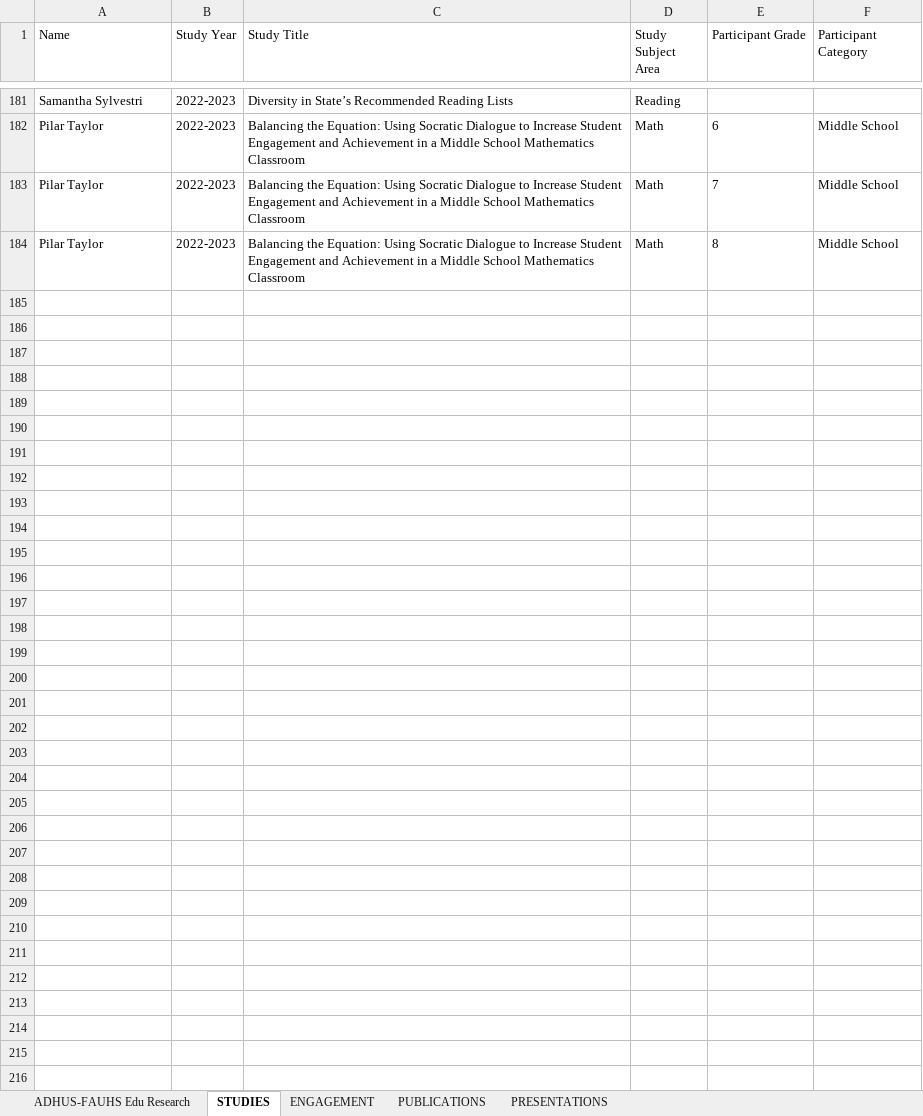
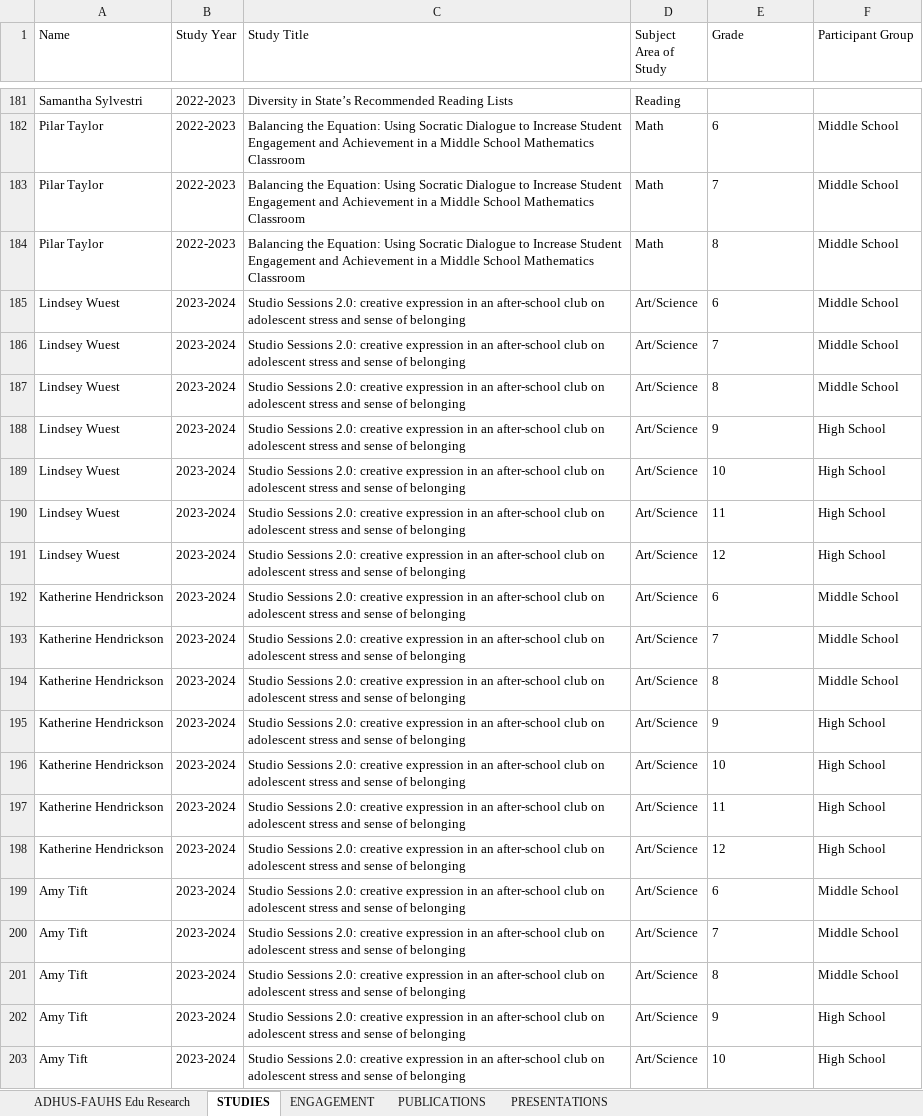
Before and after one commit to tuckerhindle/adhus-fauhs-teacher-research-dashboard, an Excel workbook: Teacher-Staff Edu Research Database.xlsx, sheet STUDIES, drawn as a sheet; only a part is shown, gaps mark what is left out; values as stored, in another font and other column widths than the file's, no borders; table styles not drawn; the diff covers the shown part only; the diff names each change by its address in the sheet, - before the commit and + after, or states it on an @@ line.

Commit message:
Update 2024 Mar 5
Added Spring 24 RCP studies, voices of reform publications, 2023 FERA and Linsdey/Jill presentations, Teacher as Researcher 2021–2024 registrations

```diff
--- a/Teacher-Staff Edu Research Database.xlsx (sheet STUDIES)
+++ b/Teacher-Staff Edu Research Database.xlsx (sheet STUDIES)
-D1: Study Subject Area
+D1: Subject Area of Study
-E1: Participant Grade
+E1: Grade
-F1: Participant Category
+F1: Participant Group
+row 185: Lindsey Wuest | 2023-2024 | Studio Sessions 2.0: creative expression in an after-school club on adolescent stress and sense of belonging | Art/Science | 6 | Middle School
+row 186: Lindsey Wuest | 2023-2024 | Studio Sessions 2.0: creative expression in an after-school club on adolescent stress and sense of belonging | Art/Science | 7 | Middle School
+row 187: Lindsey Wuest | 2023-2024 | Studio Sessions 2.0: creative expression in an after-school club on adolescent stress and sense of belonging | Art/Science | 8 | Middle School
+row 188: Lindsey Wuest | 2023-2024 | Studio Sessions 2.0: creative expression in an after-school club on adolescent stress and sense of belonging | Art/Science | 9 | High School
+row 189: Lindsey Wuest | 2023-2024 | Studio Sessions 2.0: creative expression in an after-school club on adolescent stress and sense of belonging | Art/Science | 10 | High School
+row 190: Lindsey Wuest | 2023-2024 | Studio Sessions 2.0: creative expression in an after-school club on adolescent stress and sense of belonging | Art/Science | 11 | High School
+row 191: Lindsey Wuest | 2023-2024 | Studio Sessions 2.0: creative expression in an after-school club on adolescent stress and sense of belonging | Art/Science | 12 | High School
+row 192: Katherine Hendrickson | 2023-2024 | Studio Sessions 2.0: creative expression in an after-school club on adolescent stress and sense of belonging | Art/Science | 6 | Middle School
+row 193: Katherine Hendrickson | 2023-2024 | Studio Sessions 2.0: creative expression in an after-school club on adolescent stress and sense of belonging | Art/Science | 7 | Middle School
+row 194: Katherine Hendrickson | 2023-2024 | Studio Sessions 2.0: creative expression in an after-school club on adolescent stress and sense of belonging | Art/Science | 8 | Middle School
+row 195: Katherine Hendrickson | 2023-2024 | Studio Sessions 2.0: creative expression in an after-school club on adolescent stress and sense of belonging | Art/Science | 9 | High School
+row 196: Katherine Hendrickson | 2023-2024 | Studio Sessions 2.0: creative expression in an after-school club on adolescent stress and sense of belonging | Art/Science | 10 | High School
+row 197: Katherine Hendrickson | 2023-2024 | Studio Sessions 2.0: creative expression in an after-school club on adolescent stress and sense of belonging | Art/Science | 11 | High School
+row 198: Katherine Hendrickson | 2023-2024 | Studio Sessions 2.0: creative expression in an after-school club on adolescent stress and sense of belonging | Art/Science | 12 | High School
+row 199: Amy Tift | 2023-2024 | Studio Sessions 2.0: creative expression in an after-school club on adolescent stress and sense of belonging | Art/Science | 6 | Middle School
+row 200: Amy Tift | 2023-2024 | Studio Sessions 2.0: creative expression in an after-school club on adolescent stress and sense of belonging | Art/Science | 7 | Middle School
+row 201: Amy Tift | 2023-2024 | Studio Sessions 2.0: creative expression in an after-school club on adolescent stress and sense of belonging | Art/Science | 8 | Middle School
+row 202: Amy Tift | 2023-2024 | Studio Sessions 2.0: creative expression in an after-school club on adolescent stress and sense of belonging | Art/Science | 9 | High School
+row 203: Amy Tift | 2023-2024 | Studio Sessions 2.0: creative expression in an after-school club on adolescent stress and sense of belonging | Art/Science | 10 | High School
```
Also changed, not shown: 58 added rows elsewhere in this sheet, sheet ADHUS-FAUHS Edu Research, sheet ENGAGEMENT, sheet PRESENTATIONS, sheet PUBLICATIONS, 2 other files.
